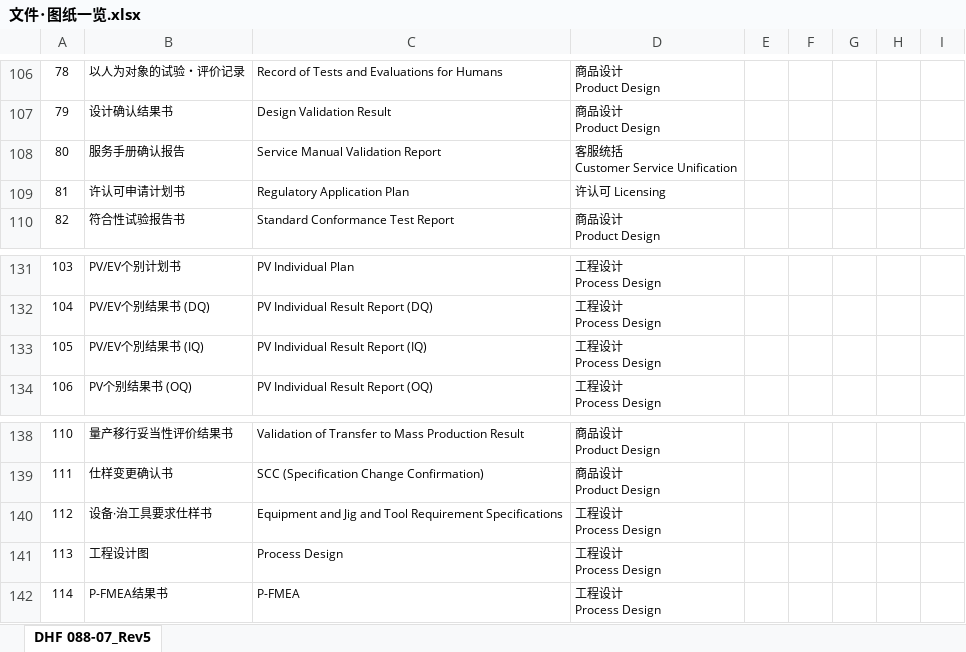
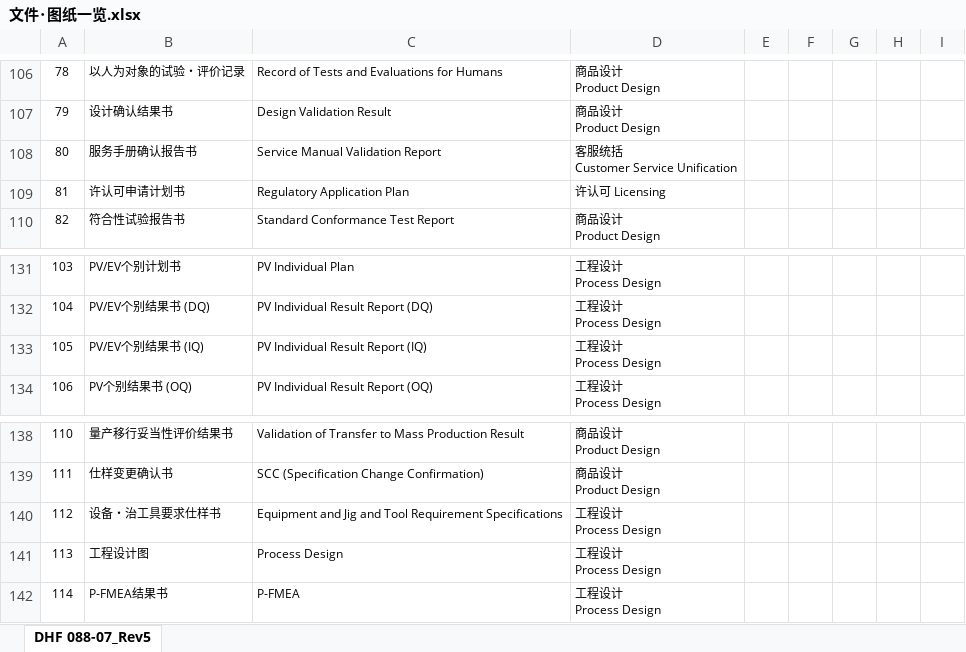
Before and after one commit to Michael-Xing/ohc_account_invoice, an Excel workbook: static/templates/excel/zh/文件･图纸一览.xlsx, sheet DHF 088-07_Rev5, drawn as a sheet; only a part is shown, gaps mark what is left out; values as stored, in another font and other column widths than the file's, no borders; charts and pictures not drawn; the diff names each change by its address in the sheet, - before the commit and + after, or states it on an @@ line.

```diff
--- a/static/templates/excel/zh/文件･图纸一览.xlsx (sheet DHF 088-07_Rev5)
+++ b/static/templates/excel/zh/文件･图纸一览.xlsx (sheet DHF 088-07_Rev5)
-B108: 服务手册确认报告
+B108: 服务手册确认报告书
-B133: PV/EV个別结果书 (IQ)
+B133: PV/EV个别结果书 (IQ)
-B140: 设备·治工具要求仕样书
+B140: 设备・治工具要求仕样书
```
Also changed, not shown: 9 other files.
